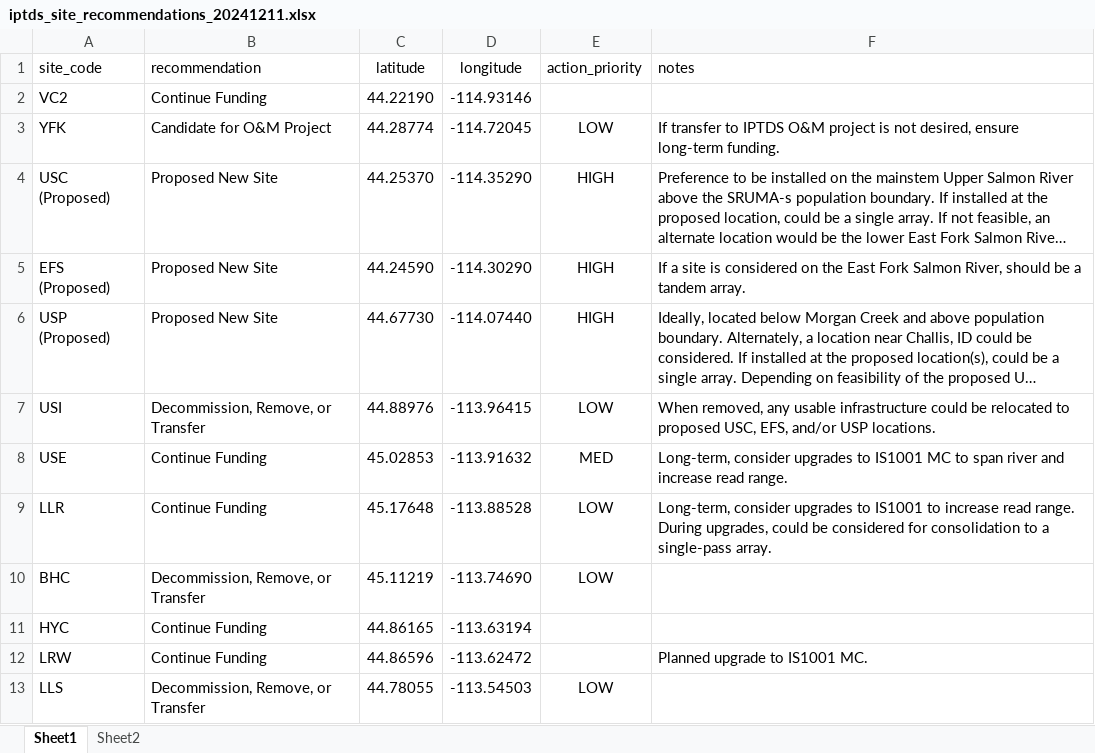
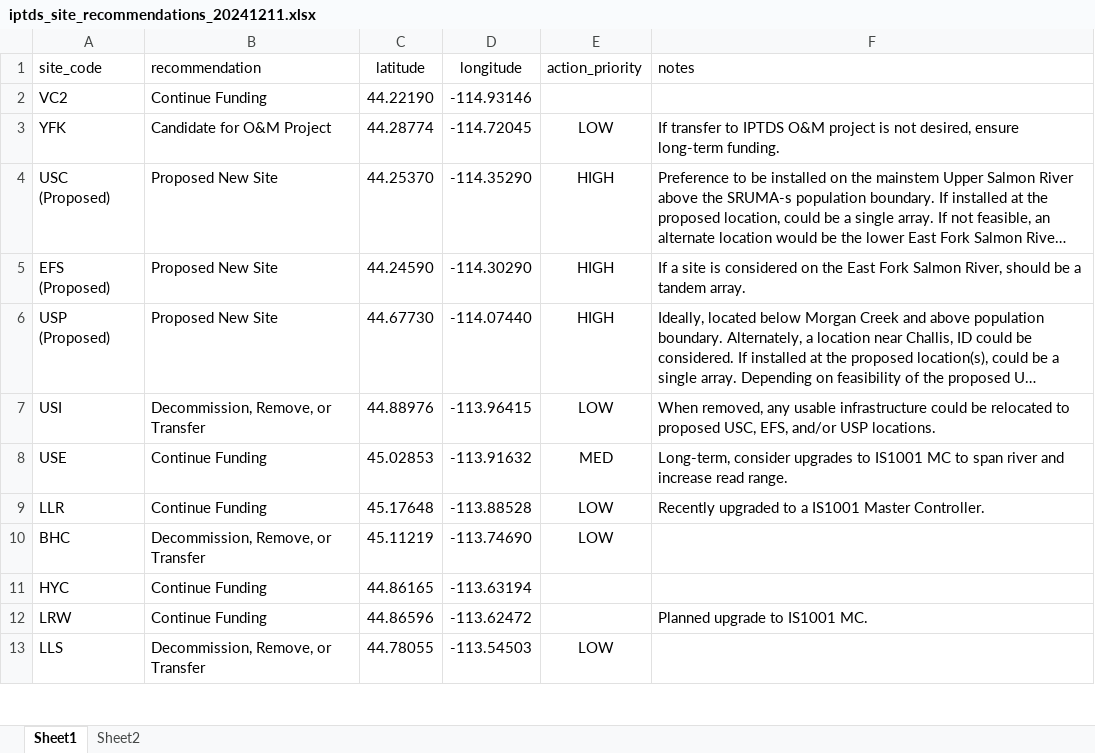
Before and after one commit to NPTfisheries/SnakeRiverIPTDS, an Excel workbook: data/prioritization/iptds_site_recommendations_20241211.xlsx, sheet Sheet1, drawn as a sheet; only a part is shown; long unchanged cells end in …; values as stored, in another font and other column widths than the file's, no borders; the diff names each change by its address in the sheet, - before the commit and + after, or states it on an @@ line.

Commit message:
noted that LLR was recently upgraded to IS1001 MC

```diff
--- a/data/prioritization/iptds_site_recommendations_20241211.xlsx (sheet Sheet1)
+++ b/data/prioritization/iptds_site_recommendations_20241211.xlsx (sheet Sheet1)
-F9 (notes): Long-term, consider upgrades to IS1001 to increase read range. During upgrades, could be considered for consolidation to a single-pass array.
+F9 (notes): Recently upgraded to a IS1001 Master Controller.
```
Also changed, not shown: 3 other files.
